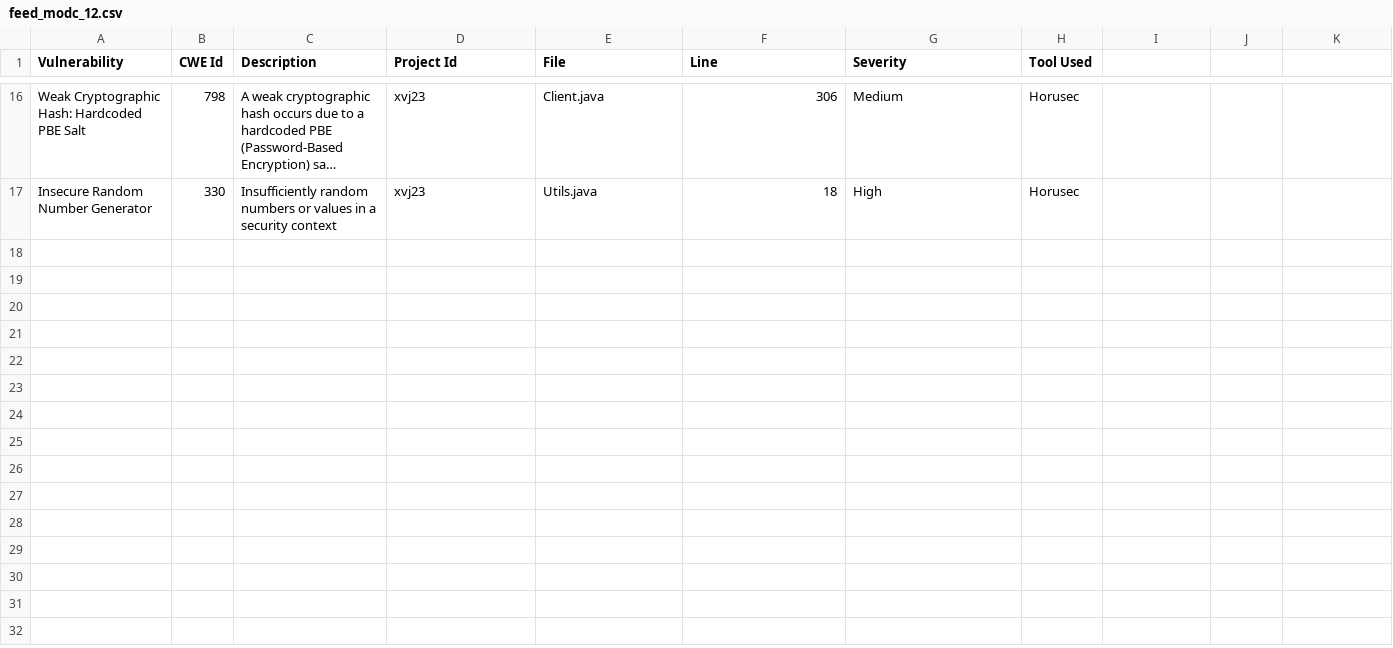
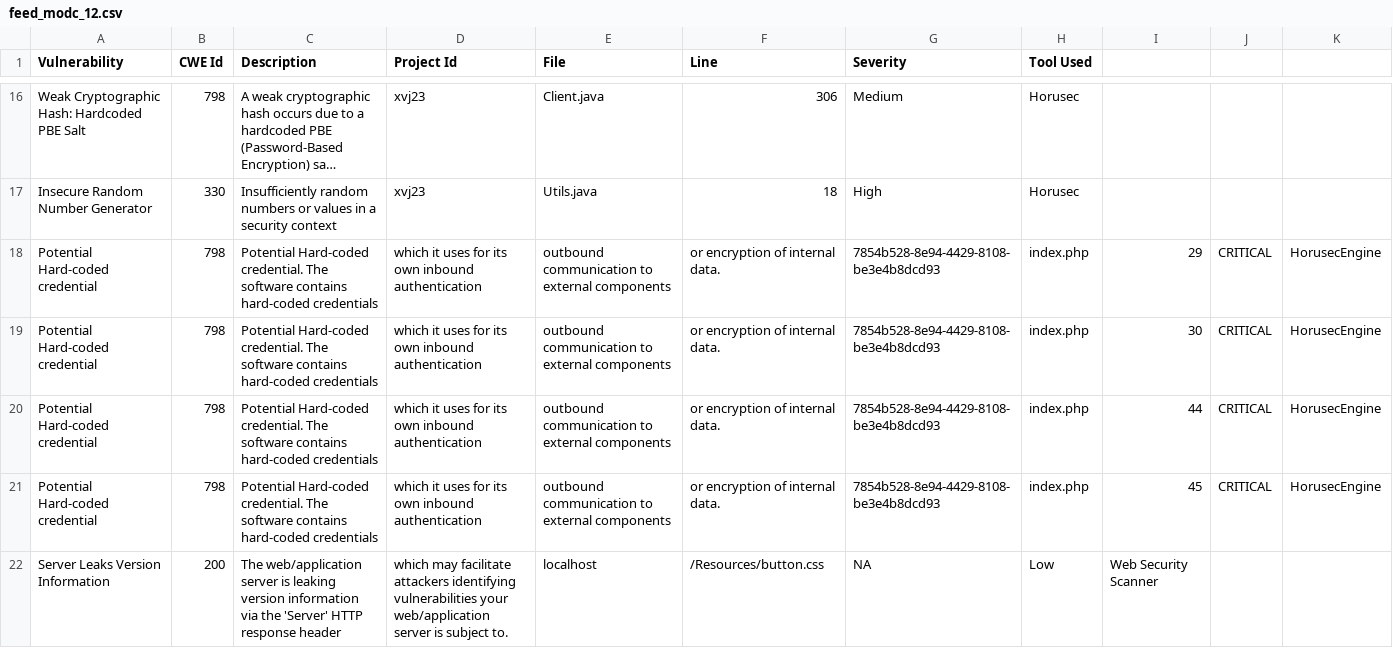
Before and after one commit to diogo0501/python-messenger, a CSV file: feed_modc_12.csv, drawn as a sheet; only a part is shown, gaps mark what is left out; long unchanged cells end in …; the diff covers the shown part only; the diff names each change by its address in the sheet, - before the commit and + after, or states it on an @@ line.

```diff
--- a/feed_modc_12.csv
+++ b/feed_modc_12.csv
+row 18: Potential Hard-coded credential | 798 | Potential Hard-coded credential. The software contains hard-coded credentials | which it uses for its own inbound authentication | outbound communication to external components | or encryption of internal data. | 7854b528-8e94-4429-8108-be3e4b8dcd93 | index.php | 29 | CRITICAL | HorusecEngine
+row 19: Potential Hard-coded credential | 798 | Potential Hard-coded credential. The software contains hard-coded credentials | which it uses for its own inbound authentication | outbound communication to external components | or encryption of internal data. | 7854b528-8e94-4429-8108-be3e4b8dcd93 | index.php | 30 | CRITICAL | HorusecEngine
+row 20: Potential Hard-coded credential | 798 | Potential Hard-coded credential. The software contains hard-coded credentials | which it uses for its own inbound authentication | outbound communication to external components | or encryption of internal data. | 7854b528-8e94-4429-8108-be3e4b8dcd93 | index.php | 44 | CRITICAL | HorusecEngine
+row 21: Potential Hard-coded credential | 798 | Potential Hard-coded credential. The software contains hard-coded credentials | which it uses for its own inbound authentication | outbound communication to external components | or encryption of internal data. | 7854b528-8e94-4429-8108-be3e4b8dcd93 | index.php | 45 | CRITICAL | HorusecEngine
+row 22: Server Leaks Version Information | 200 | The web/application server is leaking version information via the 'Server' HTTP response header | which may facilitate attackers identifying vulnerabilities your web/application server is subject to. | localhost | /Resources/button.css | NA | Low | Web Security Scanner
```
Also changed, not shown: 12 added rows elsewhere in this file, 2 other files.
